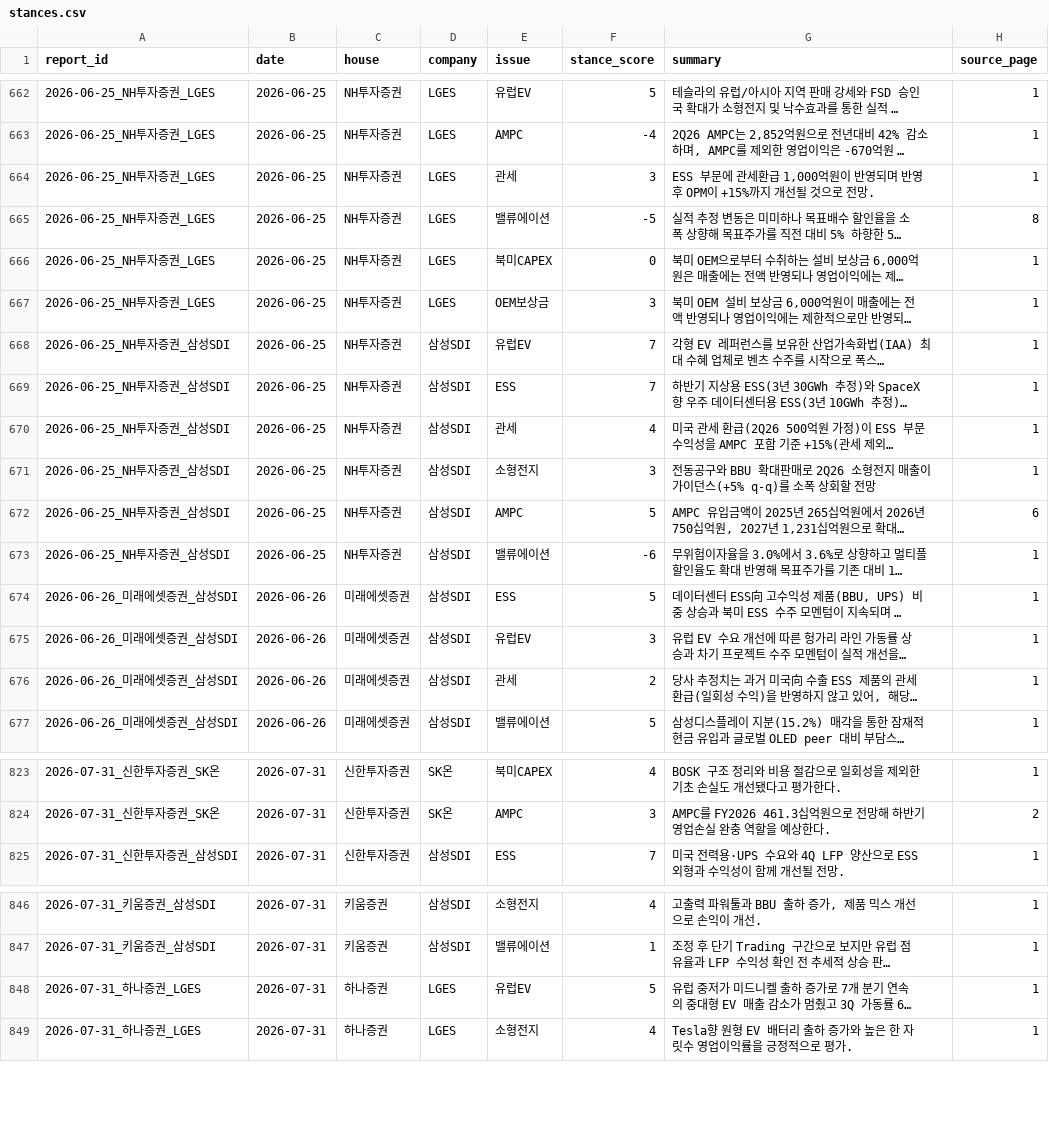
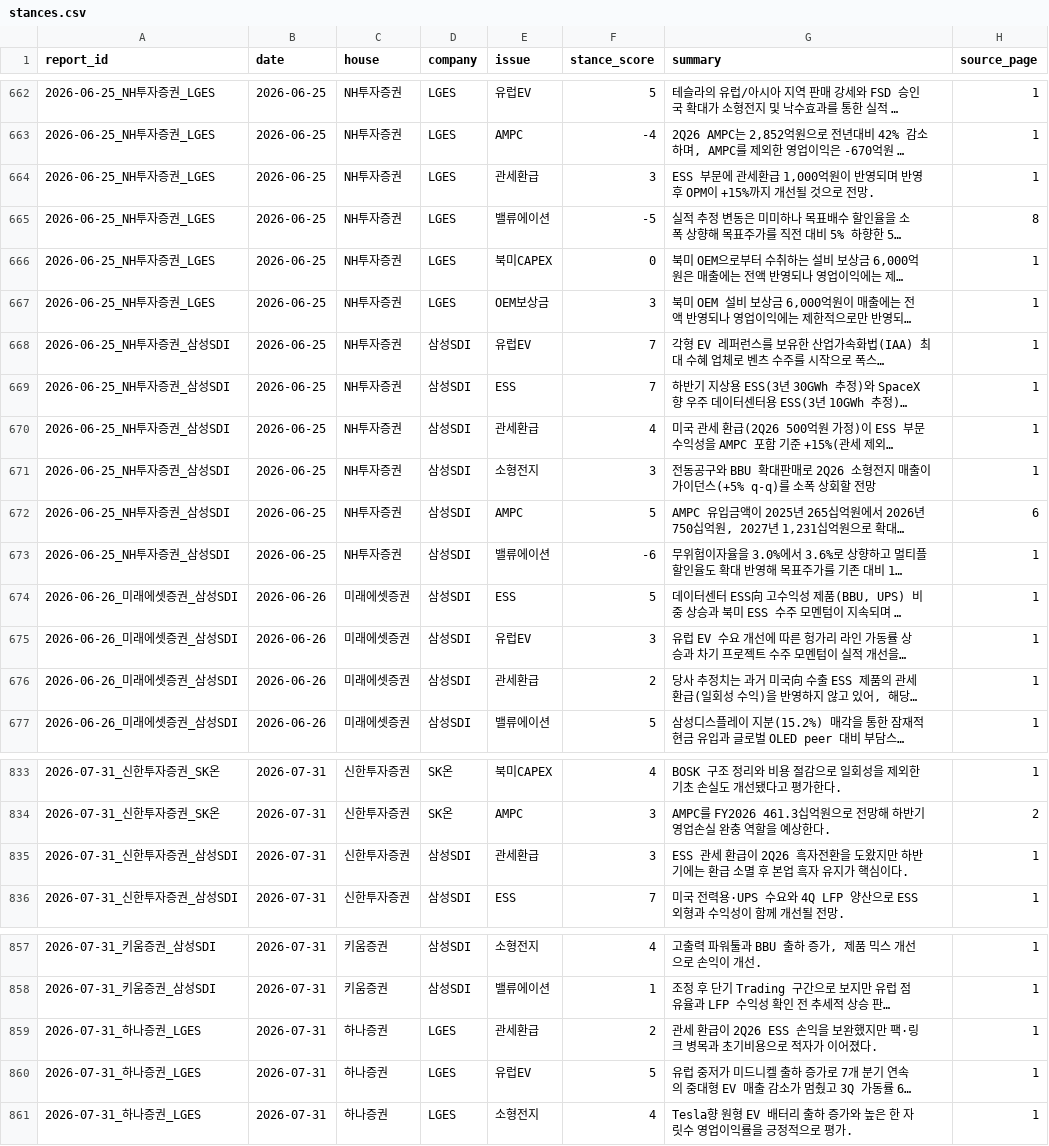
Before and after one commit to Jayk-resonance/K-battery-financials, a CSV file: index/stances.csv, drawn as a sheet; only a part is shown, gaps mark what is left out; long unchanged cells end in …; the diff covers the shown part only; the diff names each change by its address in the sheet, - before the commit and + after, or states it on an @@ line.

```diff
--- a/index/stances.csv
+++ b/index/stances.csv
-E664 (issue): 관세
+E664 (issue): 관세환급
-E670 (issue): 관세
+E670 (issue): 관세환급
-E676 (issue): 관세
+E676 (issue): 관세환급
+row 835: 2026-07-31_신한투자증권_삼성SDI | 2026-07-31 | 신한투자증권 | 삼성SDI | 관세환급 | 3 | ESS 관세 환급이 2Q26 흑자전환을 도왔지만 하반기에는 환급 소멸 후 본업 흑자 유지가 핵심이다. | 1
+row 859: 2026-07-31_하나증권_LGES | 2026-07-31 | 하나증권 | LGES | 관세환급 | 2 | 관세 환급이 2Q26 ESS 손익을 보완했지만 팩·링크 병목과 초기비용으로 적자가 이어졌다. | 1
```
Also changed, not shown: 10 added rows and 7 edited cells elsewhere in this file, 53 other files.
